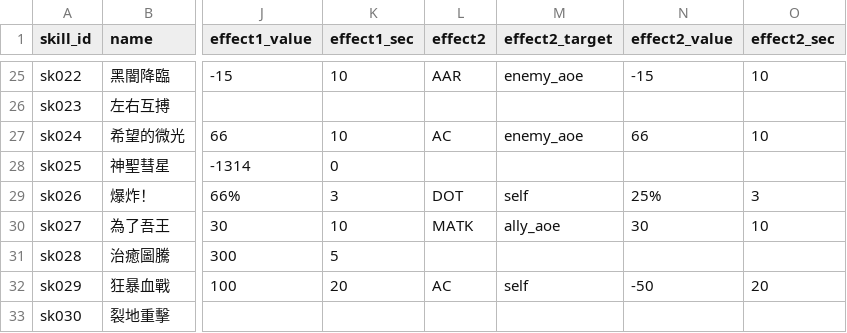
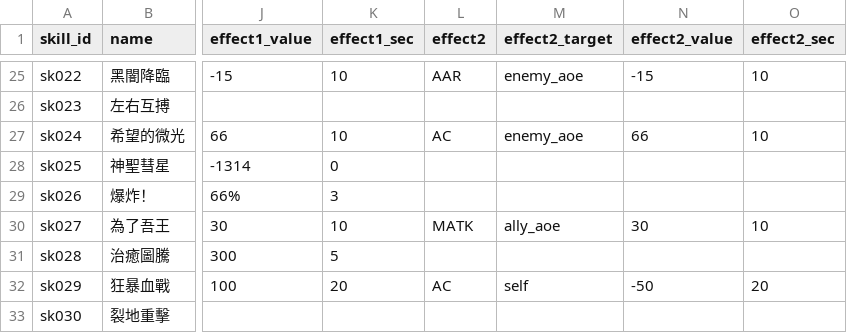
Before and after one commit to longagoseason/Dream-Crafter, a CSV file: source/monster_skill_setting - monster_skill_setting.csv, drawn as a sheet; only a part is shown, gaps mark what is left out; the diff names each change by its address in the sheet, - before the commit and + after, or states it on an @@ line.

```diff
--- a/source/monster_skill_setting - monster_skill_setting.csv
+++ b/source/monster_skill_setting - monster_skill_setting.csv
-L29 (effect2): DOT
+L29 (effect2): (empty)
-M29 (effect2_target): self
+M29 (effect2_target): (empty)
-N29 (effect2_value): 25%
+N29 (effect2_value): (empty)
-O29 (effect2_sec): 3
+O29 (effect2_sec): (empty)
```
Also changed, not shown: source/PatchNote - PatchNote.csv, source/monsters - monsters.csv.
